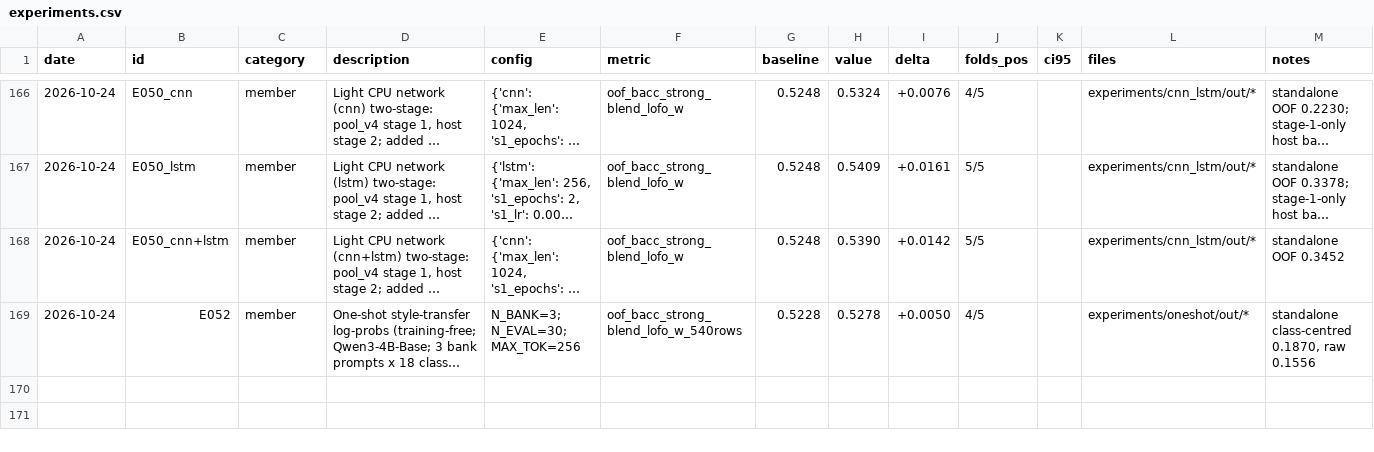
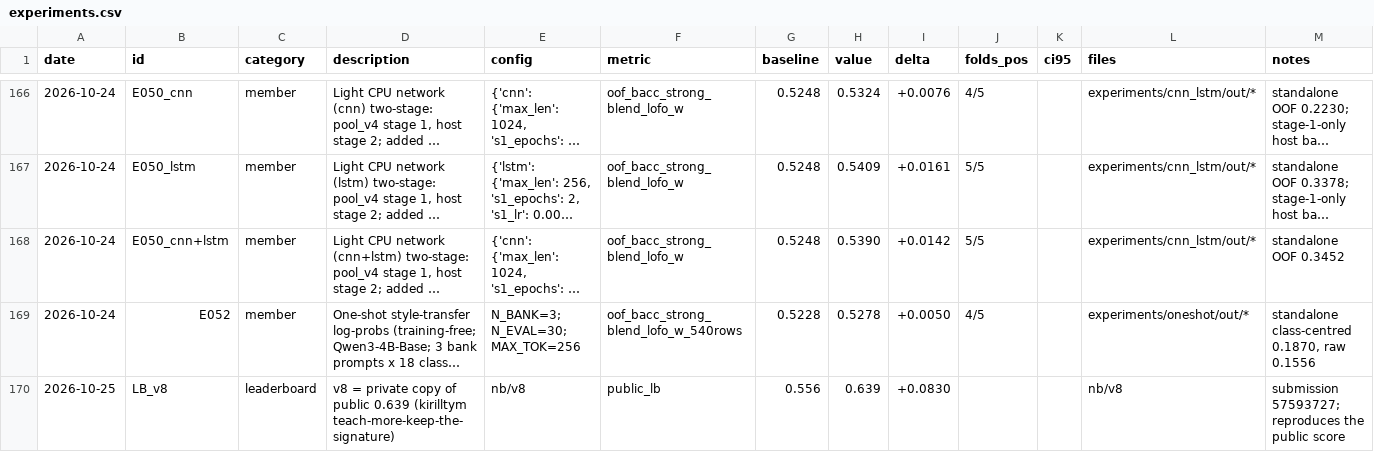
Before and after one commit to md-muqtadir-fuad/name-that-llm, a CSV file: paper/experiments.csv, drawn as a sheet; only a part is shown, gaps mark what is left out; long unchanged cells end in …; the diff names each change by its address in the sheet, - before the commit and + after, or states it on an @@ line.

Commit message:
v8 public LB 0.639; v9 test run passed

```diff
--- a/paper/experiments.csv
+++ b/paper/experiments.csv
+row 170: 2026-10-25 | LB_v8 | leaderboard | v8 = private copy of public 0.639 (kirilltym teach-more-keep-the-signature) | nb/v8 | public_lb | 0.556 | 0.639 | +0.0830 |  |  | nb/v8 | submission 57593727; reproduces the public score
```
Also changed, not shown: paper/activity_log.csv.
